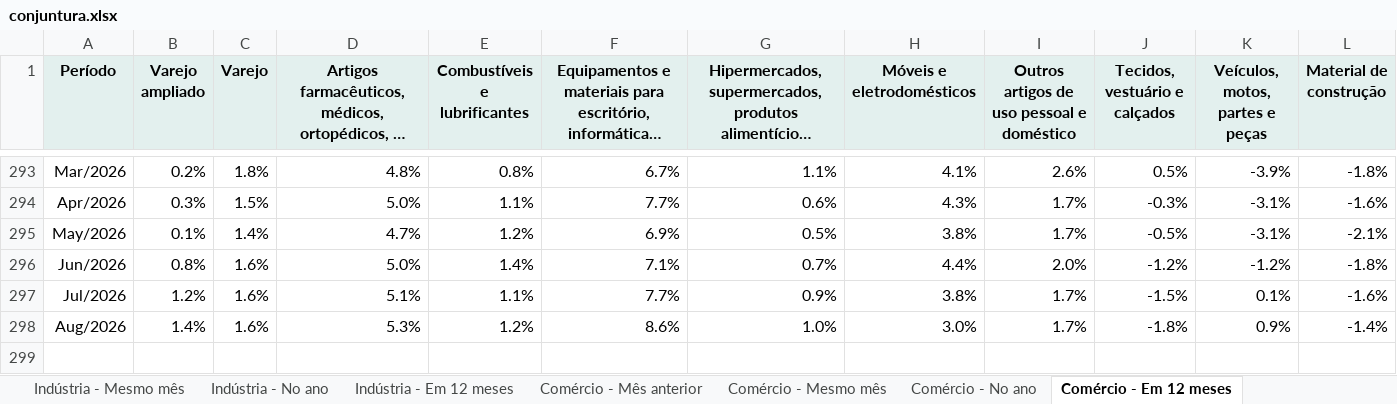
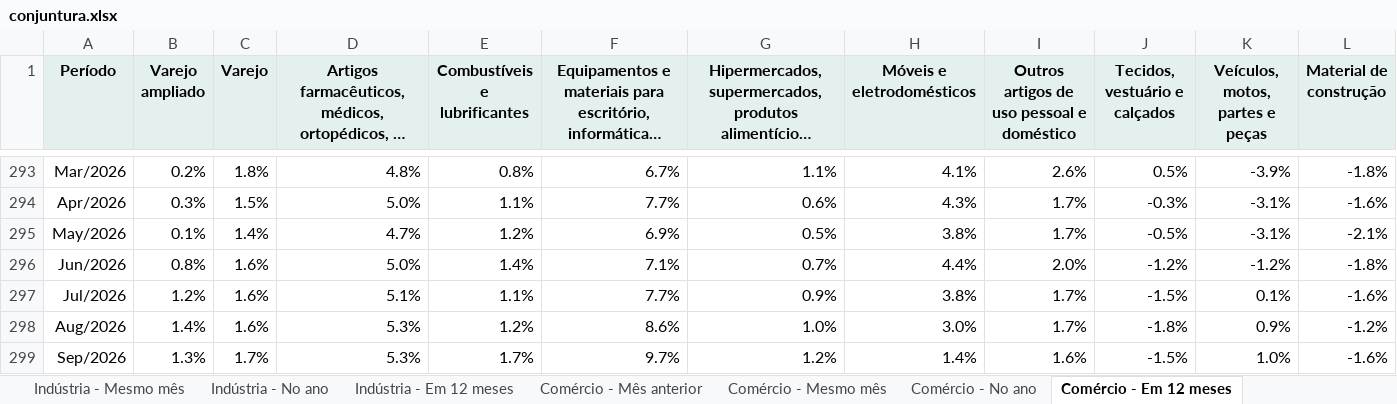
Before and after one commit to FarsulBigData/paineis, an Excel workbook: dados/conjuntura.xlsx, sheet Comércio - Em 12 meses, drawn as a sheet; only a part is shown, gaps mark what is left out; long unchanged cells end in …; values as stored, in another font and other column widths than the file's, no borders; the diff names each change by its address in the sheet, - before the commit and + after, or states it on an @@ line.

```diff
--- a/dados/conjuntura.xlsx (sheet Comércio - Em 12 meses)
+++ b/dados/conjuntura.xlsx (sheet Comércio - Em 12 meses)
-L298 (Material de construção): -1.4%
+L298 (Material de construção): -1.2%
+row 299: Sep/2026 | 1.3% | 1.7% | 5.3% | 1.7% | 9.7% | 1.2% | 1.4% | 1.6% | -1.5% | 1.0% | -1.6%
```
Also changed, not shown: sheet Comércio - Mês anterior, sheet Comércio - Mesmo mês, sheet Comércio - No ano, sheet Dívida governo geral, sheet NFSP - % do PIB, sheet Dólar PTAX, 1 more sheet, 2 other files.
